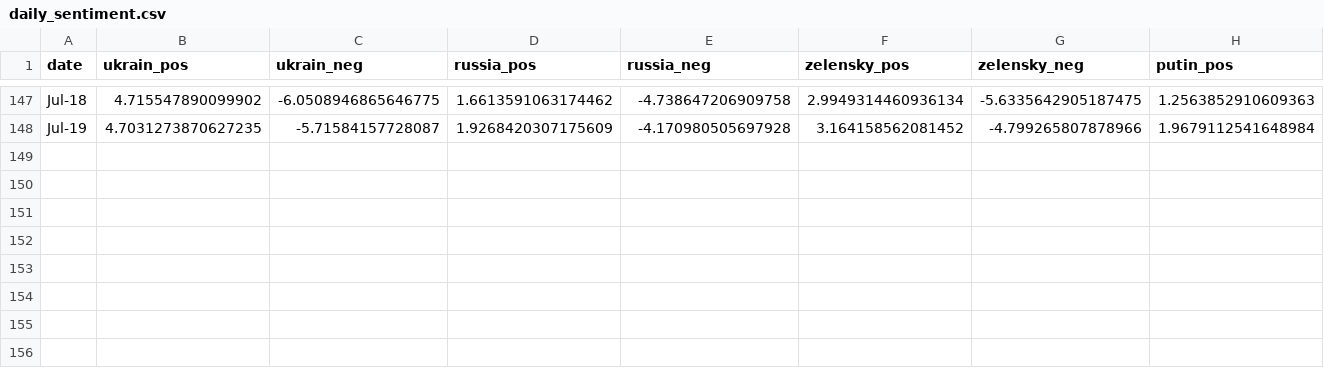
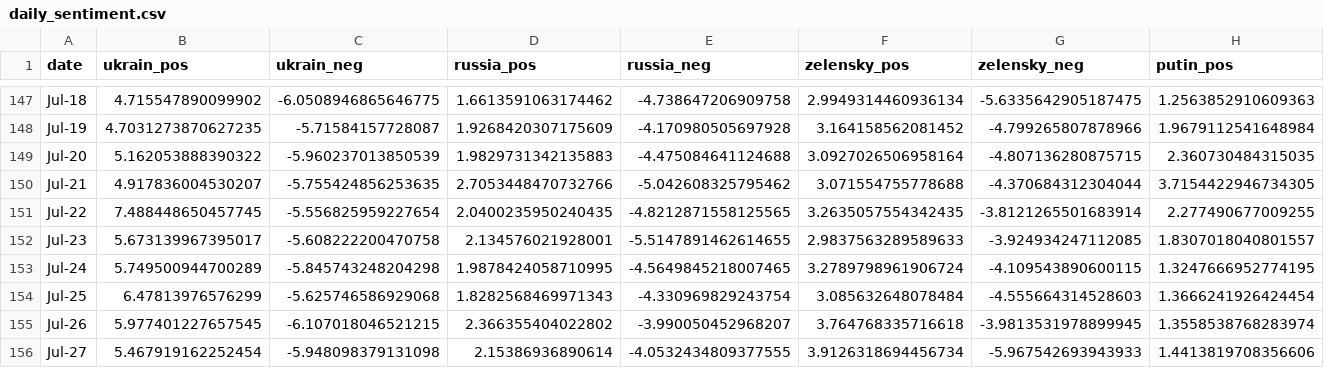
Before and after one commit to alexdrk14/RussiaUkraineWar, a CSV file: data/daily_sentiment.csv, drawn as a sheet; only a part is shown, gaps mark what is left out; rows hold the shown columns only; the diff names each change by its address in the sheet, - before the commit and + after, or states it on an @@ line.

Commit message:
Update data

```diff
--- a/data/daily_sentiment.csv
+++ b/data/daily_sentiment.csv
+row 149: Jul-20 | 5.162053888390322 | -5.960237013850539 | 1.9829731342135883 | -4.475084641124688 | 3.0927026506958164 | -4.807136280875715 | 2.360730484315035
+row 150: Jul-21 | 4.917836004530207 | -5.755424856253635 | 2.7053448470732766 | -5.042608325795462 | 3.071554755778688 | -4.370684312304044 | 3.7154422946734305
+row 151: Jul-22 | 7.488448650457745 | -5.556825959227654 | 2.0400235950240435 | -4.8212871558125565 | 3.2635057554342435 | -3.8121265501683914 | 2.277490677009255
+row 152: Jul-23 | 5.673139967395017 | -5.608222200470758 | 2.134576021928001 | -5.5147891462614655 | 2.9837563289589633 | -3.924934247112085 | 1.8307018040801557
+row 153: Jul-24 | 5.749500944700289 | -5.845743248204298 | 1.9878424058710995 | -4.5649845218007465 | 3.2789798961906724 | -4.109543890600115 | 1.3247666952774195
+row 154: Jul-25 | 6.47813976576299 | -5.625746586929068 | 1.8282568469971343 | -4.330969829243754 | 3.085632648078484 | -4.555664314528603 | 1.3666241926424454
+row 155: Jul-26 | 5.977401227657545 | -6.107018046521215 | 2.366355404022802 | -3.990050452968207 | 3.764768335716618 | -3.9813531978899945 | 1.3558538768283974
+row 156: Jul-27 | 5.467919162252454 | -5.948098379131098 | 2.15386936890614 | -4.0532434809377555 | 3.9126318694456734 | -5.967542693943933 | 1.4413819708356606
```
Also changed, not shown: 1 other file.
